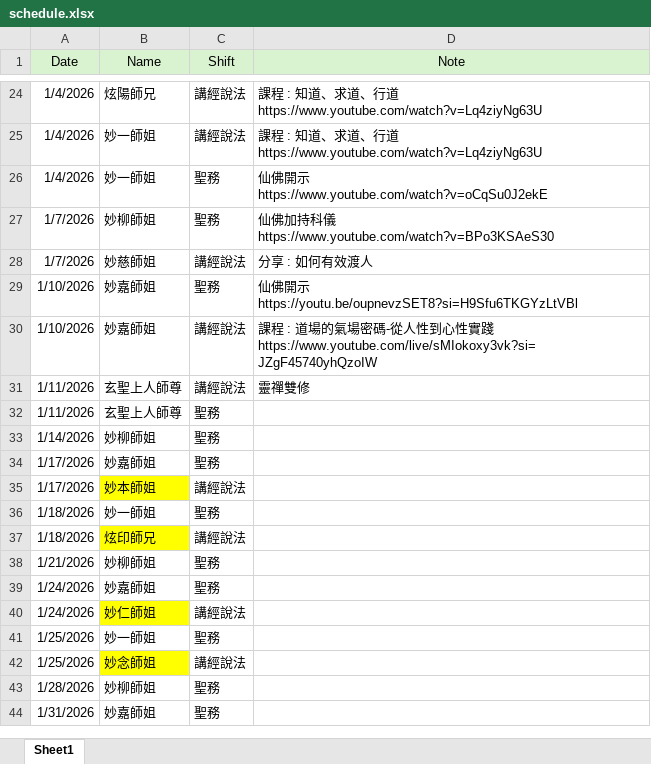
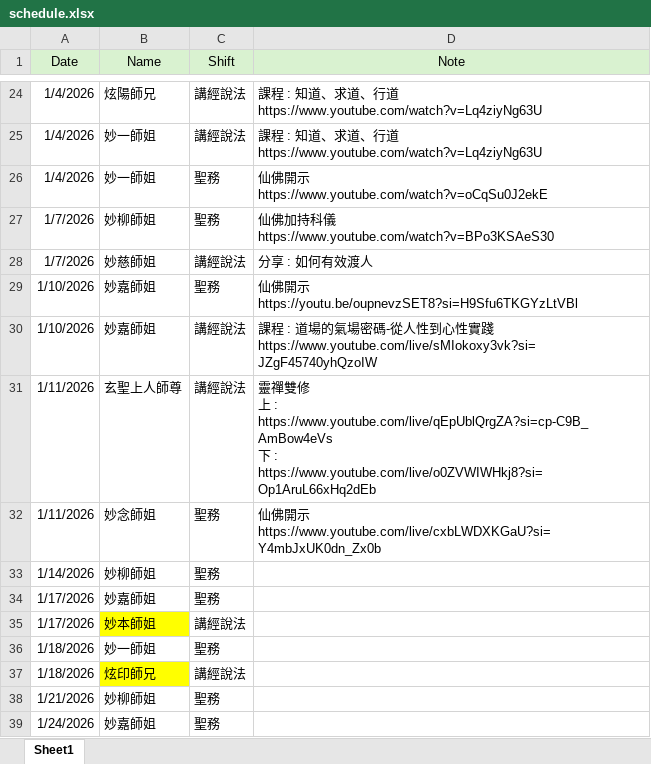
Before and after one commit to ShengLian-TN/schedule-app, an Excel workbook: schedule.xlsx, sheet Sheet1, drawn as a sheet; only a part is shown, gaps mark what is left out; the shorter side is filled out with more unchanged rows; values as stored, in another font and other column widths than the file's, no borders; ↵ is a line break in a cell; the diff names each change by its address in the sheet, - before the commit and + after, or states it on an @@ line.

Commit message:
Add files via upload

```diff
--- a/schedule.xlsx (sheet Sheet1)
+++ b/schedule.xlsx (sheet Sheet1)
-D31 (Note): 靈禪雙修
+D31 (Note): 靈禪雙修 ↵ 上 : https://www.youtube.com/live/qEpUblQrgZA?si=cp-C9B_AmBow4eVs ↵ 下 : https://www.youtube.com/live/o0ZVWIWHkj8?si=Op1AruL66xHq2dEb
-B32 (Name): 玄聖上人師尊
+B32 (Name): 妙念師姐
-D32 (Note): (empty)
+D32 (Note): 仙佛開示 ↵ https://www.youtube.com/live/cxbLWDXKGaU?si=Y4mbJxUK0dn_Zx0b
```
